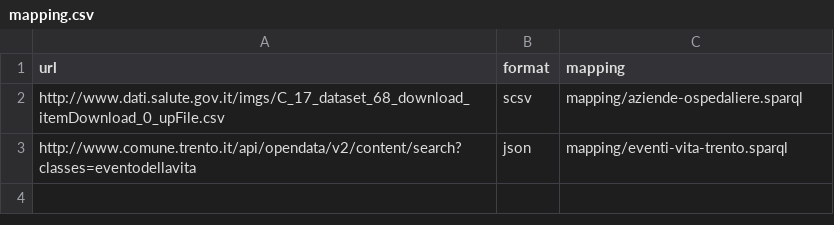
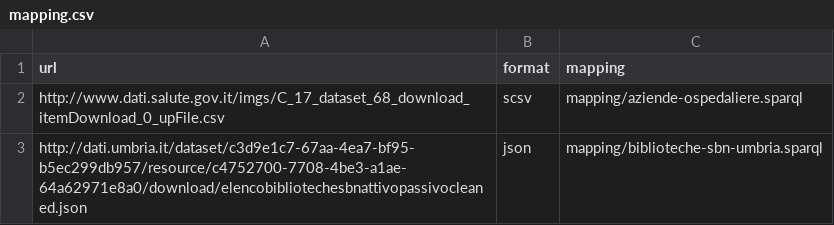
Before and after one commit to italia/daf-jsoncsv2rdf-pipeline, a CSV file: mapping.csv, drawn as a sheet.

```diff
--- a/mapping.csv
+++ b/mapping.csv
@@ -2,2 +2,2 @@ url,format,mapping
 http://www.dati.salute.gov.it/imgs/C_17_dataset_68_download_itemDownload_0_upFile.csv,scsv,mapping/aziende-ospedaliere.sparql
-http://www.comune.trento.it/api/opendata/v2/content/search?classes=eventodellavita,json,mapping/eventi-vita-trento.sparql
+http://dati.umbria.it/dataset/c3d9e1c7-67aa-4ea7-bf95-b5ec299db957/resource/c4752700-7708-4be3-a1ae-64a62971e8a0/download/elencobibliotechesbnattivopassivocleaned.json,json,mapping/biblioteche-sbn-umbria.sparql
```
Also changed, not shown: 2 other files.
